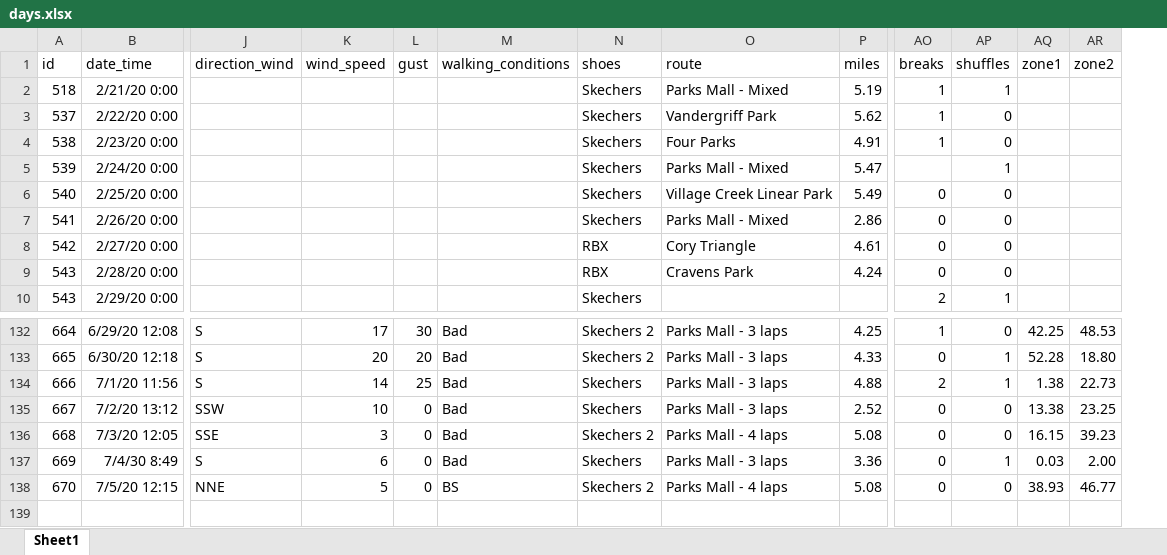
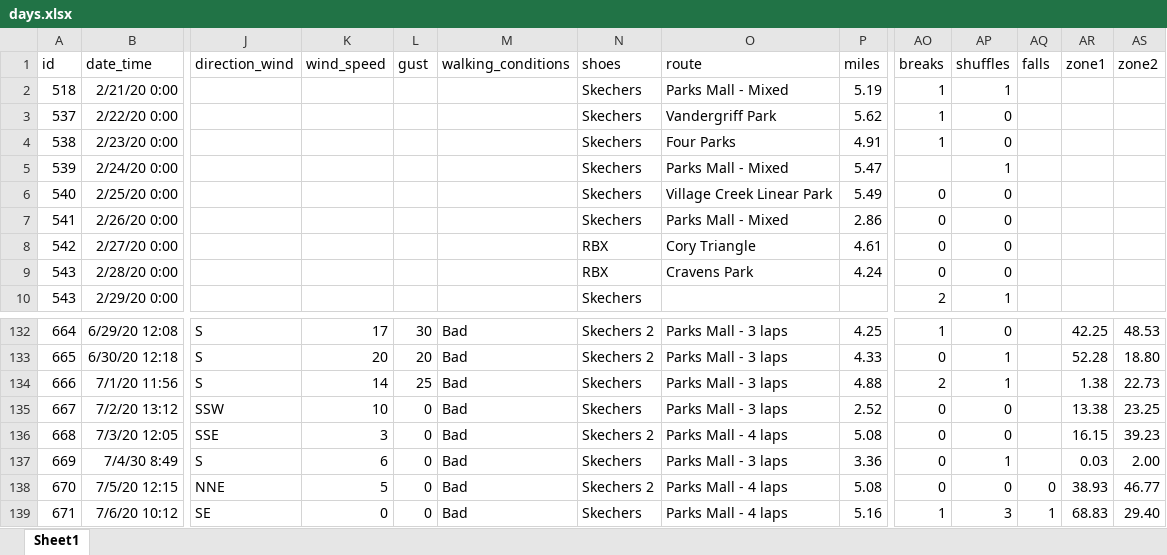
Before and after one commit to gitHubSlinkman/MyWalks, an Excel workbook: data/days.xlsx, sheet Sheet1, drawn as a sheet; only a part is shown, gaps mark what is left out; values as stored, in another font and other column widths than the file's, no borders; rows hold the shown columns only; the diff names each change by its address in the sheet, - before the commit and + after, or states it on an @@ line.

Commit message:
2020-07-06 19:40
1. Modified 0020_report_last_007_days_walks.Rmd
2. Added todays walk to data/days.xlsx
3. functions/summarise_zones.R

```diff
--- a/data/days.xlsx (sheet Sheet1)
+++ b/data/days.xlsx (sheet Sheet1)
+column AQ (falls), row 138: 0
-M138 (walking_conditions): BS
+M138 (walking_conditions): Bad
+row 139: 671 | 7/6/20 10:12 | SE | 0 | 0 | Bad | Skechers | Parks Mall - 4 laps | 5.16 | 1 | 3 | 1 | 68.83 | 29.40
```
Also changed, not shown: 2 other files.
